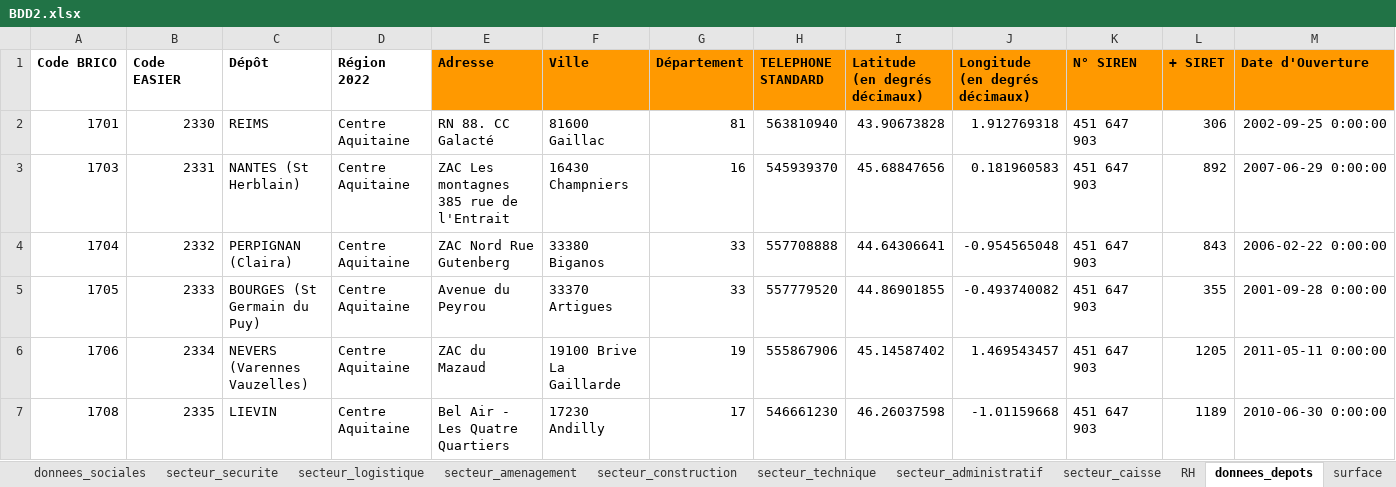
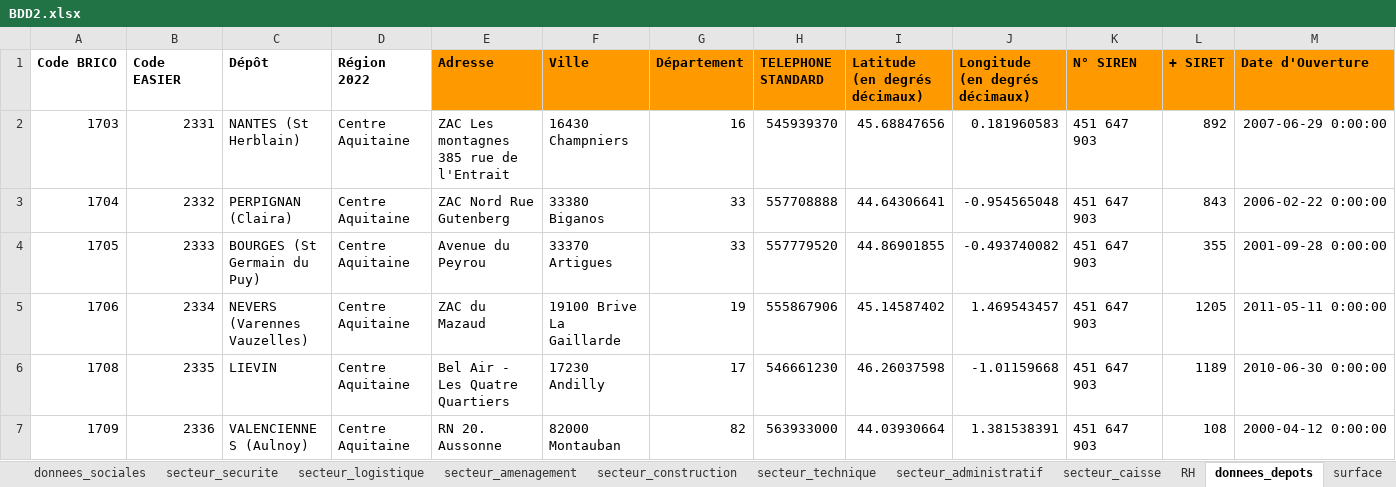
Before and after one commit to Anguillemol/BDepBDD, an Excel workbook: BDD2.xlsx, sheet donnees_depots, drawn as a sheet; only a part is shown; the shorter side is filled out with more unchanged rows; values as stored, in another font and other column widths than the file's, no borders; table styles not drawn; rows hold the shown columns only; the diff names each change by its address in the sheet, - before the commit and + after, or states it on an @@ line.

```diff
--- a/BDD2.xlsx (sheet donnees_depots)
+++ b/BDD2.xlsx (sheet donnees_depots)
-row 2: 1701 | 2330 | REIMS | Centre Aquitaine | RN 88. CC Galacté | 81600 Gaillac | 81 | 563810940 | 43.90673828 | 1.912769318 | 451 647 903 | 306 | 2002-09-25 0:00:00
```
Also changed, not shown: sheet securite, sheet surface, sheet concept_commercial, sheet caisses, sheet N_commercant, sheet accidents_travail, 15 more sheets, AvanceBrico.xlsx, 4 other files.
